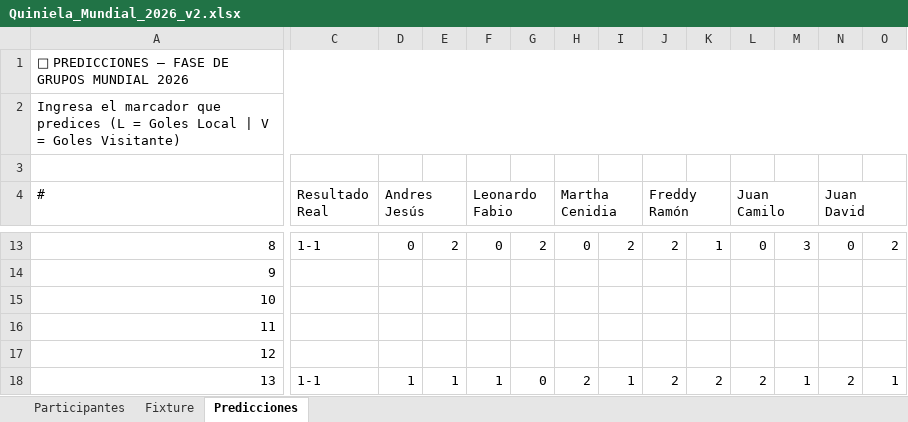
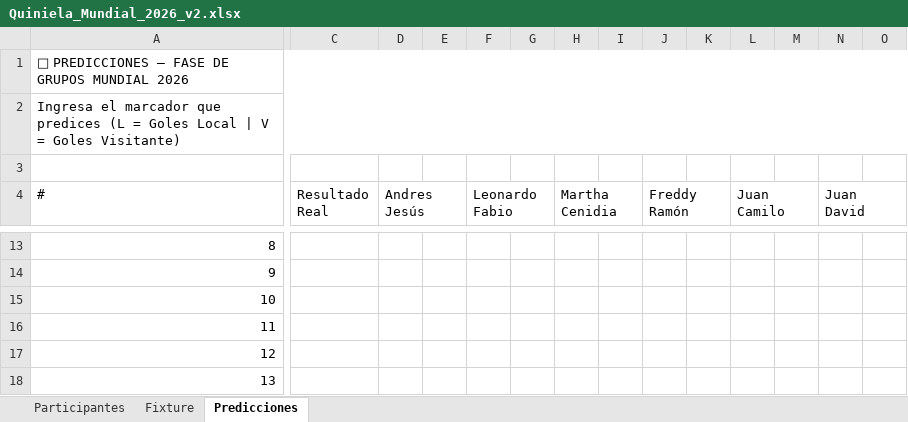
Before and after one commit to andreslindarte/polla-mundialista-pocheche, an Excel workbook: Quiniela_Mundial_2026_v2.xlsx, sheet Predicciones, drawn as a sheet; only a part is shown, gaps mark what is left out; values as stored, in another font and other column widths than the file's, no cell formats; the diff covers the shown part only; the diff names each change by its address in the sheet, - before the commit and + after, or states it on an @@ line.

```diff
--- a/Quiniela_Mundial_2026_v2.xlsx (sheet Predicciones)
+++ b/Quiniela_Mundial_2026_v2.xlsx (sheet Predicciones)
-C13 (Resultado Real): 1-1
+C13 (Resultado Real): (empty)
-D13 (Andres Jesús): 0
+D13 (Andres Jesús): (empty)
-E13: 2
+E13: (empty)
-F13 (Leonardo Fabio): 0
+F13 (Leonardo Fabio): (empty)
-G13: 2
+G13: (empty)
-H13 (Martha Cenidia): 0
+H13 (Martha Cenidia): (empty)
-I13: 2
+I13: (empty)
-J13 (Freddy Ramón): 2
+J13 (Freddy Ramón): (empty)
-K13: 1
+K13: (empty)
-L13 (Juan Camilo): 0
+L13 (Juan Camilo): (empty)
-M13: 3
+M13: (empty)
-N13 (Juan David): 0
+N13 (Juan David): (empty)
-O13: 2
+O13: (empty)
-C18 (Resultado Real): 1-1
+C18 (Resultado Real): (empty)
-D18 (Andres Jesús): 1
+D18 (Andres Jesús): (empty)
-E18: 1
+E18: (empty)
-F18 (Leonardo Fabio): 1
+F18 (Leonardo Fabio): (empty)
-G18: 0
+G18: (empty)
-H18 (Martha Cenidia): 2
+H18 (Martha Cenidia): (empty)
-I18: 1
+I18: (empty)
-J18 (Freddy Ramón): 2
+J18 (Freddy Ramón): (empty)
-K18: 2
+K18: (empty)
-L18 (Juan Camilo): 2
+L18 (Juan Camilo): (empty)
-M18: 1
+M18: (empty)
-N18 (Juan David): 2
+N18 (Juan David): (empty)
-O18: 1
+O18: (empty)
```
Also changed, not shown: 490 edited cells elsewhere in this sheet, sheet Fixture, cell formats, 2 other files.
